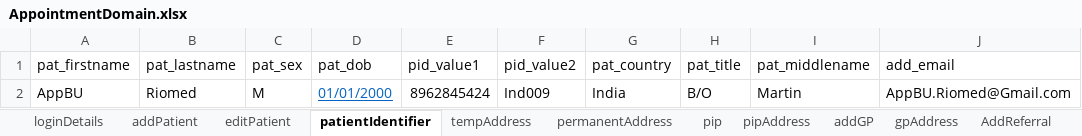
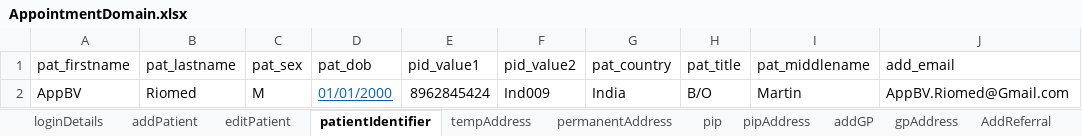
Before and after one commit to manojvyavahare27/ReleaseC4Automation, an Excel workbook: ExcelFiles/AppointmentDomain.xlsx, sheet patientIdentifier, drawn as a sheet; values as stored, in another font and other column widths than the file's, no borders; the diff names each change by its address in the sheet, - before the commit and + after, or states it on an @@ line.

```diff
--- a/ExcelFiles/AppointmentDomain.xlsx (sheet patientIdentifier)
+++ b/ExcelFiles/AppointmentDomain.xlsx (sheet patientIdentifier)
-A2 (pat_firstname): AppBU
+A2 (pat_firstname): AppBV
-J2 (add_email): AppBU.Riomed@Gmail.com
+J2 (add_email): AppBV.Riomed@Gmail.com
```
Also changed, not shown: sheet addEditAppointments, sheet rescheduleAppointments, sheet addPatient, sheet appRoomRemoved, sheet CancelBookAppointment, sheet bookNewAppointments, 3 more sheets.
